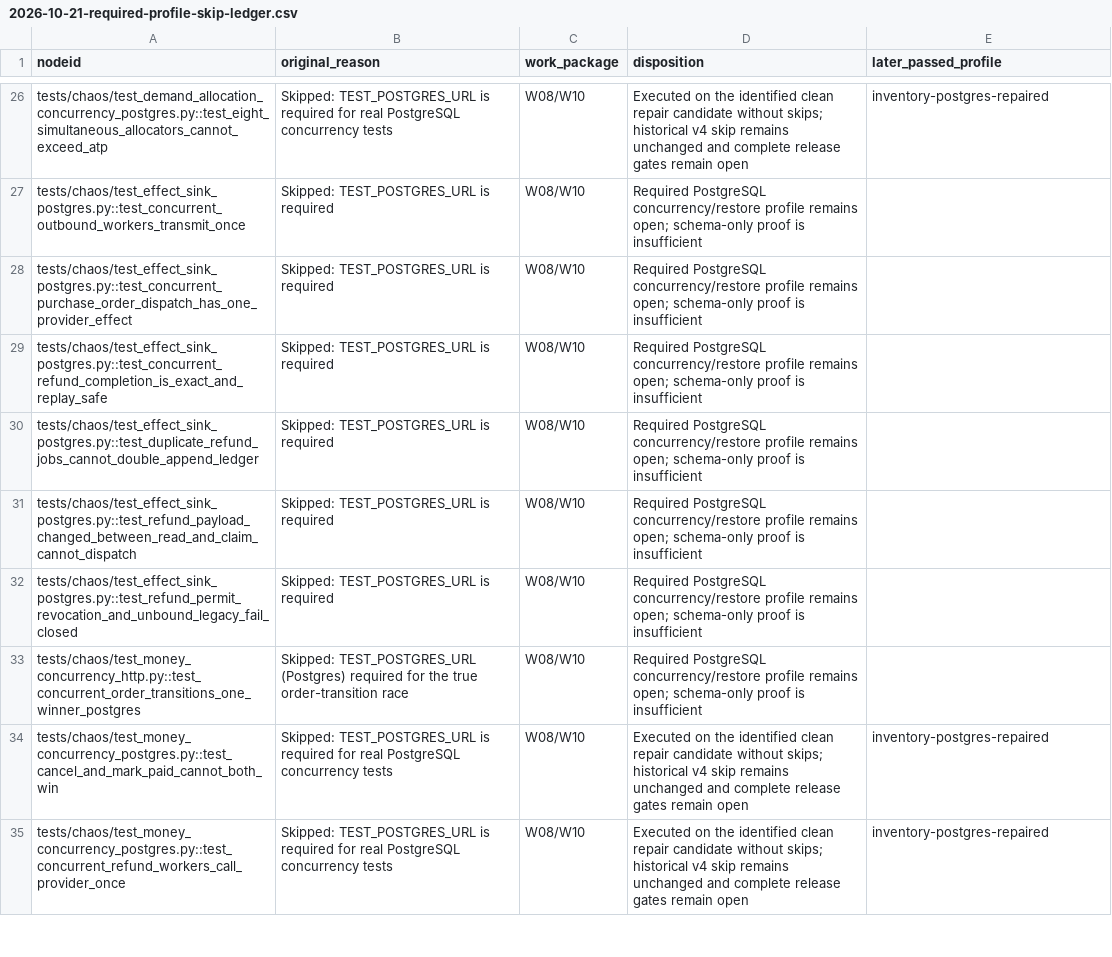
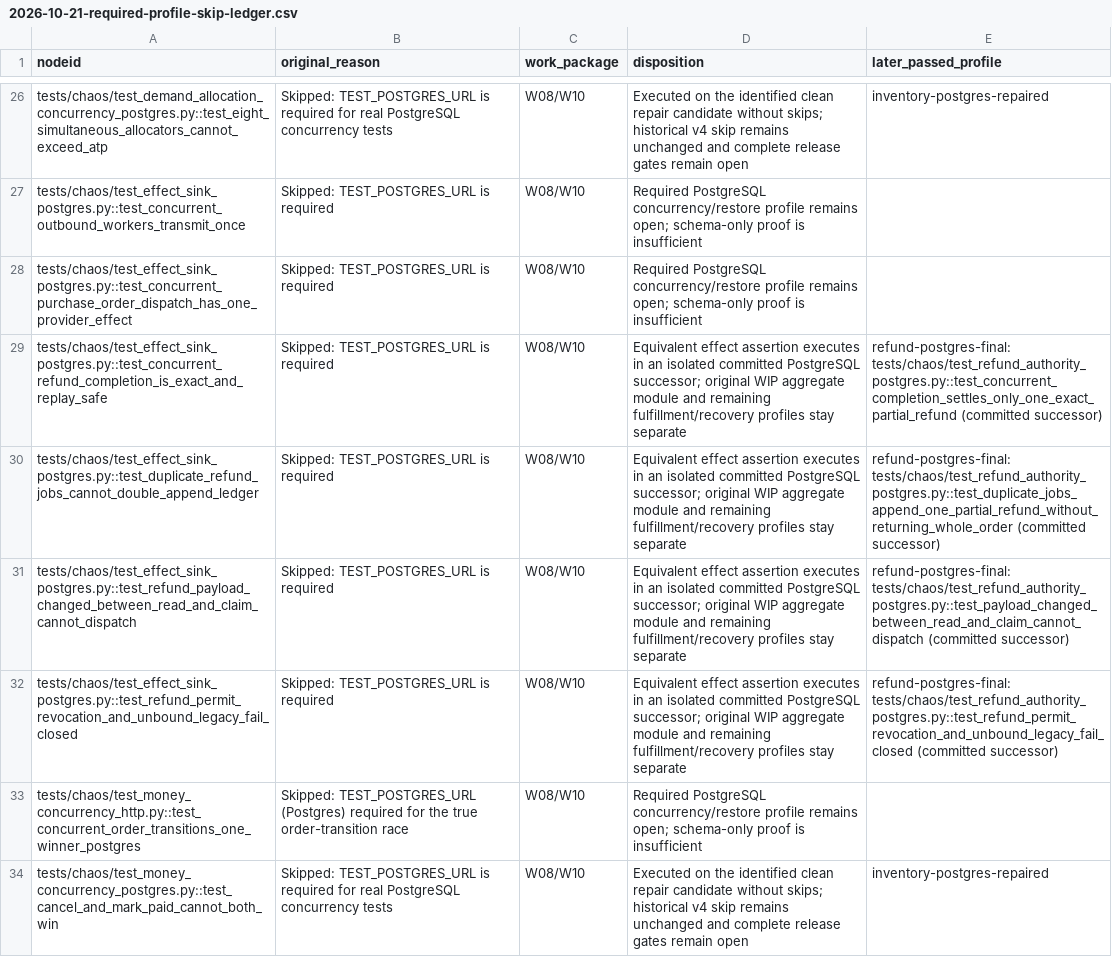
Before and after one commit to lkjalop/ShopSquire, a CSV file: docs/audits/2026-10-21-required-profile-skip-ledger.csv, drawn as a sheet; only a part is shown, gaps mark what is left out; the shorter side is filled out with more unchanged rows.

Commit message:
Map refund PostgreSQL skip lineages to committed exact-effect concurrency controls

```diff
--- a/docs/audits/2026-10-21-required-profile-skip-ledger.csv
+++ b/docs/audits/2026-10-21-required-profile-skip-ledger.csv
@@ -28,6 +28,6 @@ tests/chaos/test_effect_sink_postgres.py::test_concurrent_outbound_workers_trans
 tests/chaos/test_effect_sink_postgres.py::test_concurrent_purchase_order_dispatch_has_one_provider_effect,Skipped: TEST_POSTGRES_URL is required,W08/W10,Required PostgreSQL concurrency/restore profile remains open; schema-only proof is insufficient,
-tests/chaos/test_effect_sink_postgres.py::test_concurrent_refund_completion_is_exact_and_replay_safe,Skipped: TEST_POSTGRES_URL is required,W08/W10,Required PostgreSQL concurrency/restore profile remains open; schema-only proof is insufficient,
-tests/chaos/test_effect_sink_postgres.py::test_duplicate_refund_jobs_cannot_double_append_ledger,Skipped: TEST_POSTGRES_URL is required,W08/W10,Required PostgreSQL concurrency/restore profile remains open; schema-only proof is insufficient,
-tests/chaos/test_effect_sink_postgres.py::test_refund_payload_changed_between_read_and_claim_cannot_dispatch,Skipped: TEST_POSTGRES_URL is required,W08/W10,Required PostgreSQL concurrency/restore profile remains open; schema-only proof is insufficient,
-tests/chaos/test_effect_sink_postgres.py::test_refund_permit_revocation_and_unbound_legacy_fail_closed,Skipped: TEST_POSTGRES_URL is required,W08/W10,Required PostgreSQL concurrency/restore profile remains open; schema-only proof is insufficient,
+tests/chaos/test_effect_sink_postgres.py::test_concurrent_refund_completion_is_exact_and_replay_safe,Skipped: TEST_POSTGRES_URL is required,W08/W10,Equivalent effect assertion executes in an isolated committed PostgreSQL successor; original WIP aggregate module and remaining fulfillment/recovery profiles stay separate,refund-postgres-final: tests/chaos/test_refund_authority_postgres.py::test_concurrent_completion_settles_only_one_exact_partial_refund (committed successor)
+tests/chaos/test_effect_sink_postgres.py::test_duplicate_refund_jobs_cannot_double_append_ledger,Skipped: TEST_POSTGRES_URL is required,W08/W10,Equivalent effect assertion executes in an isolated committed PostgreSQL successor; original WIP aggregate module and remaining fulfillment/recovery profiles stay separate,refund-postgres-final: tests/chaos/test_refund_authority_postgres.py::test_duplicate_jobs_append_one_partial_refund_without_returning_whole_order (committed successor)
+tests/chaos/test_effect_sink_postgres.py::test_refund_payload_changed_between_read_and_claim_cannot_dispatch,Skipped: TEST_POSTGRES_URL is required,W08/W10,Equivalent effect assertion executes in an isolated committed PostgreSQL successor; original WIP aggregate module and remaining fulfillment/recovery profiles stay separate,refund-postgres-final: tests/chaos/test_refund_authority_postgres.py::test_payload_changed_between_read_and_claim_cannot_dispatch (committed successor)
+tests/chaos/test_effect_sink_postgres.py::test_refund_permit_revocation_and_unbound_legacy_fail_closed,Skipped: TEST_POSTGRES_URL is required,W08/W10,Equivalent effect assertion executes in an isolated committed PostgreSQL successor; original WIP aggregate module and remaining fulfillment/recovery profiles stay separate,refund-postgres-final: tests/chaos/test_refund_authority_postgres.py::test_refund_permit_revocation_and_unbound_legacy_fail_closed (committed successor)
 tests/chaos/test_money_concurrency_http.py::test_concurrent_order_transitions_one_winner_postgres,Skipped: TEST_POSTGRES_URL (Postgres) required for the true order-transition race,W08/W10,Required PostgreSQL concurrency/restore profile remains open; schema-only proof is insufficient,
```
